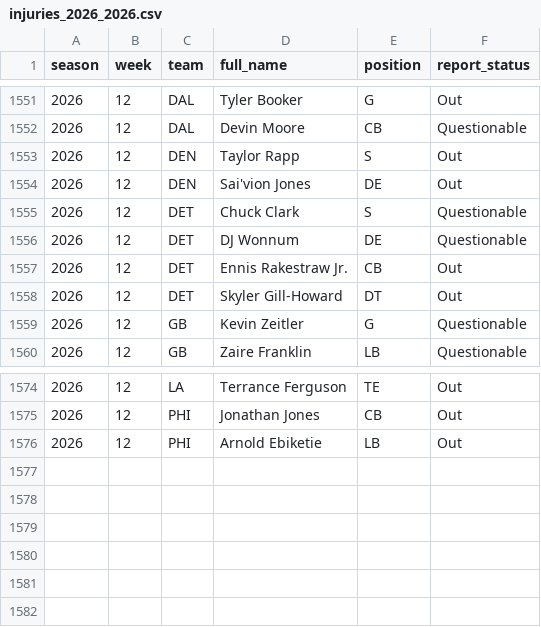
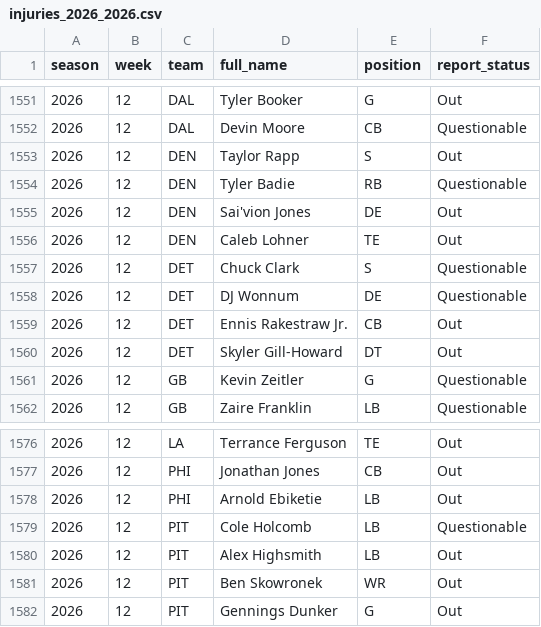
Before and after one commit to pdaly42/sports-edge, a CSV file: data/raw/nfl/injuries_2026_2026.csv, drawn as a sheet; only a part is shown, gaps mark what is left out; the diff names each change by its address in the sheet, - before the commit and + after, or states it on an @@ line.

```diff
--- a/data/raw/nfl/injuries_2026_2026.csv
+++ b/data/raw/nfl/injuries_2026_2026.csv
+row 1554: 2026 | 12 | DEN | Tyler Badie | RB | Questionable
+row 1556: 2026 | 12 | DEN | Caleb Lohner | TE | Out
+row 1579: 2026 | 12 | PIT | Cole Holcomb | LB | Questionable
+row 1580: 2026 | 12 | PIT | Alex Highsmith | LB | Out
+row 1581: 2026 | 12 | PIT | Ben Skowronek | WR | Out
+row 1582: 2026 | 12 | PIT | Gennings Dunker | G | Out
```
Also changed, not shown: data/raw/cfb/games_2026.csv, data/raw/cfb/ppa_games_2026.csv, 3 other files.
